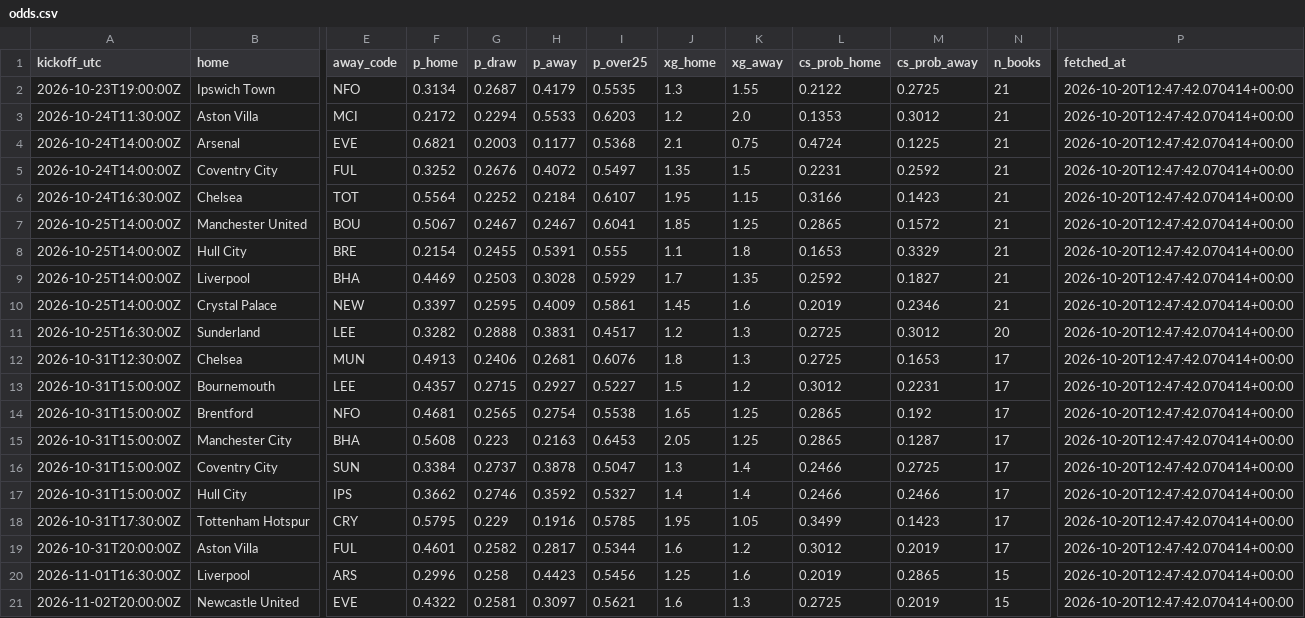
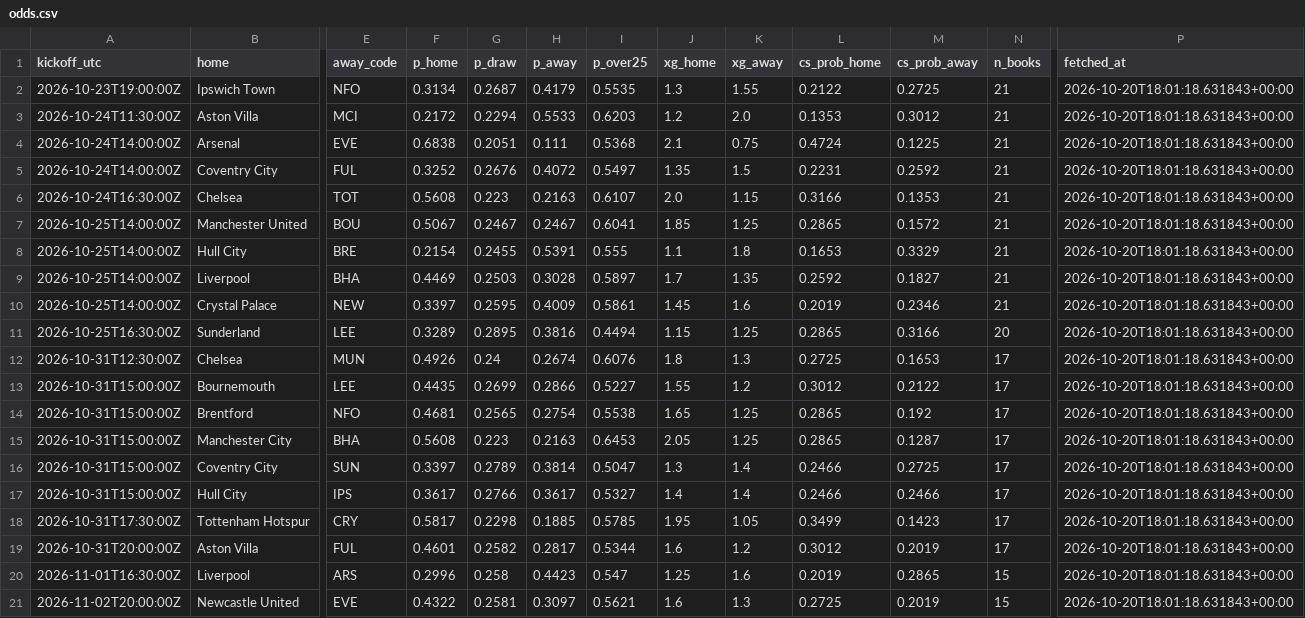
Before and after one commit to olly1928/fpl-mirror, a CSV file: data/odds.csv, drawn as a sheet; only a part is shown, gaps mark what is left out; the diff names each change by its address in the sheet, - before the commit and + after, or states it on an @@ line.

```diff
--- a/data/odds.csv
+++ b/data/odds.csv
-P2:P21 (fetched_at): 2026-10-20T12:47:42.070414+00:00
+P2:P21 (fetched_at): 2026-10-20T18:01:18.631843+00:00
-F4 (p_home): 0.6821
+F4 (p_home): 0.6838
-G4 (p_draw): 0.2003
+G4 (p_draw): 0.2051
-H4 (p_away): 0.1177
+H4 (p_away): 0.111
-F6 (p_home): 0.5564
+F6 (p_home): 0.5608
-G6 (p_draw): 0.2252
+G6 (p_draw): 0.223
-H6 (p_away): 0.2184
+H6 (p_away): 0.2163
-J6 (xg_home): 1.95
+J6 (xg_home): 2.0
-M6 (cs_prob_away): 0.1423
+M6 (cs_prob_away): 0.1353
-I9 (p_over25): 0.5929
+I9 (p_over25): 0.5897
-F11 (p_home): 0.3282
+F11 (p_home): 0.3289
-G11 (p_draw): 0.2888
+G11 (p_draw): 0.2895
-H11 (p_away): 0.3831
+H11 (p_away): 0.3816
-I11 (p_over25): 0.4517
+I11 (p_over25): 0.4494
-J11 (xg_home): 1.2
+J11 (xg_home): 1.15
-K11 (xg_away): 1.3
+K11 (xg_away): 1.25
-L11 (cs_prob_home): 0.2725
+L11 (cs_prob_home): 0.2865
-M11 (cs_prob_away): 0.3012
+M11 (cs_prob_away): 0.3166
-F12 (p_home): 0.4913
+F12 (p_home): 0.4926
-G12 (p_draw): 0.2406
+G12 (p_draw): 0.24
-H12 (p_away): 0.2681
+H12 (p_away): 0.2674
-F13 (p_home): 0.4357
+F13 (p_home): 0.4435
-G13 (p_draw): 0.2715
+G13 (p_draw): 0.2699
-H13 (p_away): 0.2927
+H13 (p_away): 0.2866
-J13 (xg_home): 1.5
+J13 (xg_home): 1.55
-M13 (cs_prob_away): 0.2231
+M13 (cs_prob_away): 0.2122
-F16 (p_home): 0.3384
+F16 (p_home): 0.3397
-G16 (p_draw): 0.2737
+G16 (p_draw): 0.2789
-H16 (p_away): 0.3878
+H16 (p_away): 0.3814
-F17 (p_home): 0.3662
+F17 (p_home): 0.3617
-G17 (p_draw): 0.2746
+G17 (p_draw): 0.2766
-H17 (p_away): 0.3592
+H17 (p_away): 0.3617
-F18 (p_home): 0.5795
+F18 (p_home): 0.5817
-G18 (p_draw): 0.229
+G18 (p_draw): 0.2298
-H18 (p_away): 0.1916
+H18 (p_away): 0.1885
-I20 (p_over25): 0.5456
+I20 (p_over25): 0.547
```
Also changed, not shown: 2 other files.
